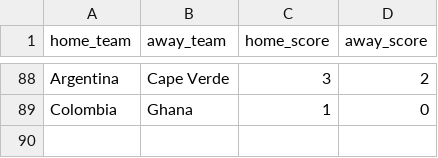
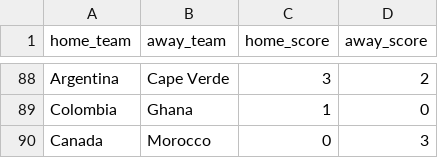
Before and after one commit to jamoji-ai/world-cup-predictor-pro, a CSV file: data/raw/live_results.csv, drawn as a sheet; only a part is shown, gaps mark what is left out; the diff names each change by its address in the sheet, - before the commit and + after, or states it on an @@ line.

```diff
--- a/data/raw/live_results.csv
+++ b/data/raw/live_results.csv
+row 90: Canada | Morocco | 0 | 3
```
Also changed, not shown: data/results/history_log.csv, data/results/simulation_results.csv, 1 other file.
